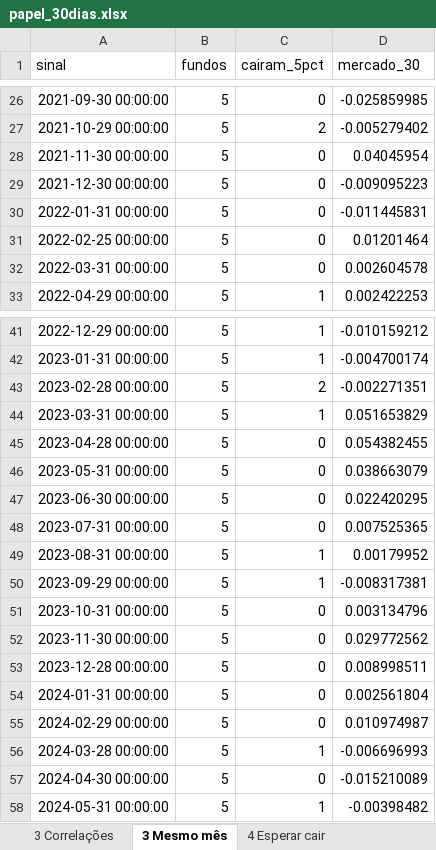
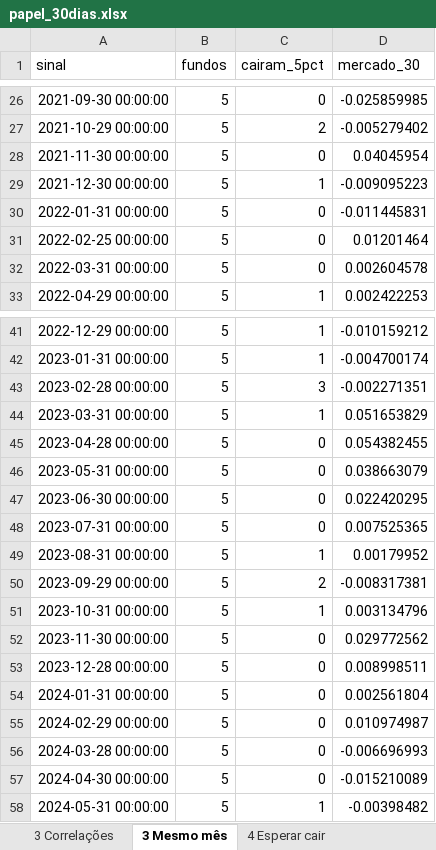
Before and after one commit to minorfurymusic/JPSchool-AI_Antigravity, an Excel workbook: planilhas/papel_30dias.xlsx, sheet 3 Mesmo mês, drawn as a sheet; only a part is shown, gaps mark what is left out; values as stored, in another font and other column widths than the file's, no borders; the diff names each change by its address in the sheet, - before the commit and + after, or states it on an @@ line.

```diff
--- a/planilhas/papel_30dias.xlsx (sheet 3 Mesmo mês)
+++ b/planilhas/papel_30dias.xlsx (sheet 3 Mesmo mês)
-C29 (cairam_5pct): 0
+C29 (cairam_5pct): 1
-C43 (cairam_5pct): 2
+C43 (cairam_5pct): 3
-C50 (cairam_5pct): 1
+C50 (cairam_5pct): 2
-C51 (cairam_5pct): 0
+C51 (cairam_5pct): 1
-C56 (cairam_5pct): 1
+C56 (cairam_5pct): 0
```
Also changed, not shown: sheet Caminho de cada operação, sheet Operações, sheet 4 Esperar cair - operações, sheet 1 Caminho dia a dia, sheet 3.9 cobertura, sheet 3.7 preço ÷ patrimônio, 10 more sheets, planilhas/descontado_classes.xlsx, planilhas/descontado_periodos.xlsx, 10 other files.
